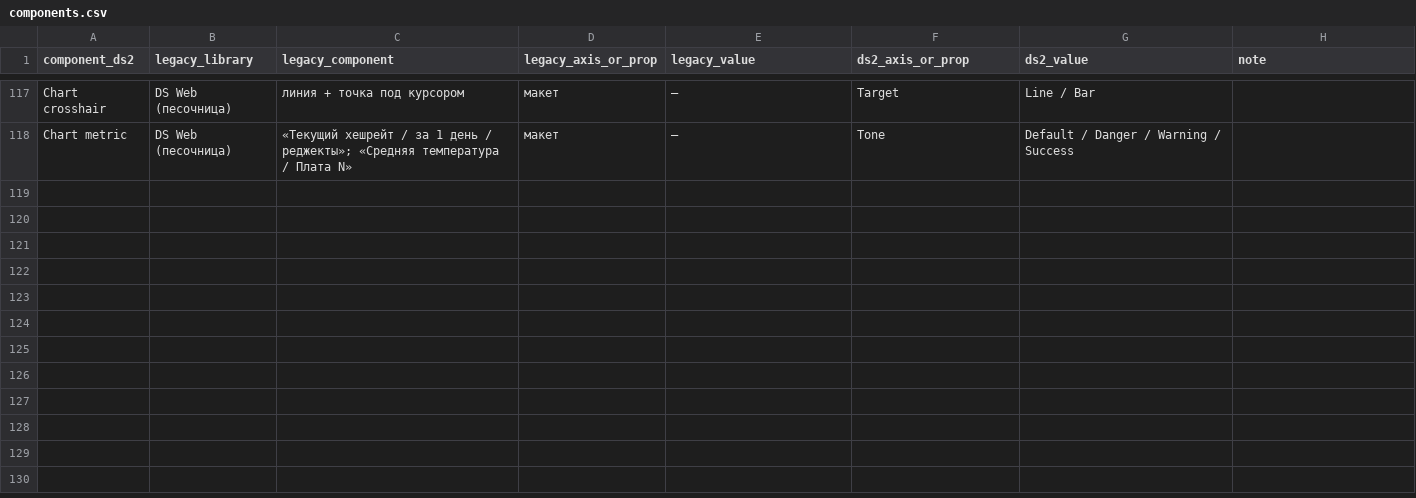
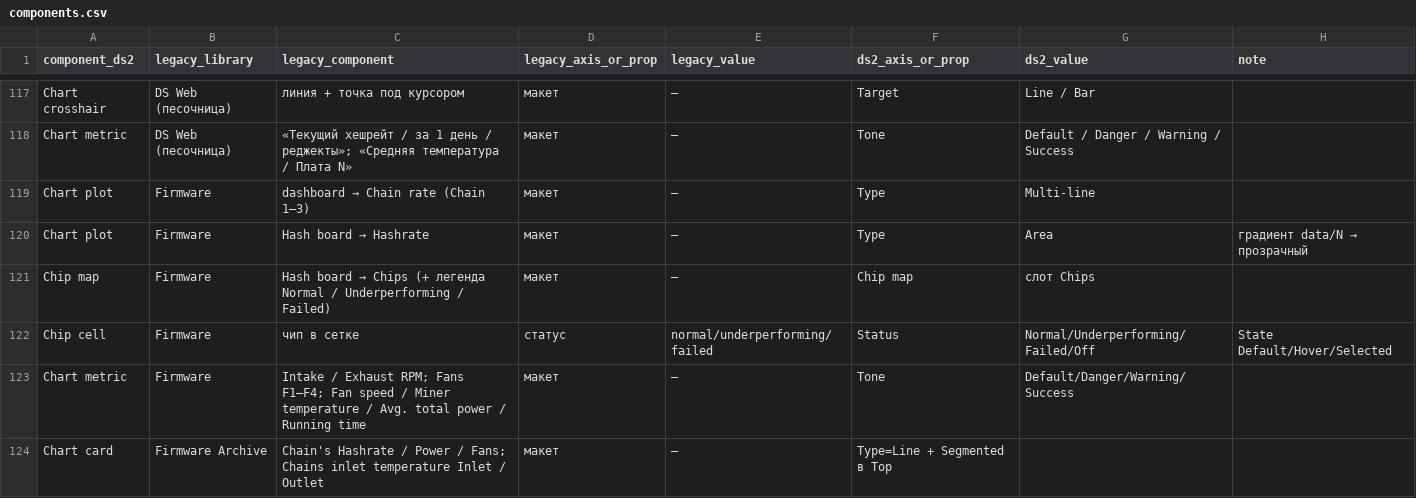
Before and after one commit to vsdsgn/emcd-design-tokens, a CSV file: docs/migration/components.csv, drawn as a sheet; only a part is shown, gaps mark what is left out; the diff names each change by its address in the sheet, - before the commit and + after, or states it on an @@ line.

Commit message:
charts: Firmware chip map, gradient areas; migration rows

```diff
--- a/docs/migration/components.csv
+++ b/docs/migration/components.csv
+row 119: Chart plot | Firmware | dashboard → Chain rate (Chain 1–3) | макет | — | Type | Multi-line
+row 120: Chart plot | Firmware | Hash board → Hashrate | макет | — | Type | Area | градиент data/N → прозрачный
+row 121: Chip map | Firmware | Hash board → Chips (+ легенда Normal / Underperforming / Failed) | макет | — | Chip map | слот Chips
+row 122: Chip cell | Firmware | чип в сетке | статус | normal/underperforming/failed | Status | Normal/Underperforming/Failed/Off | State Default/Hover/Selected
+row 123: Chart metric | Firmware | Intake / Exhaust RPM; Fans F1–F4; Fan speed / Miner temperature / Avg. total power / Running time | макет | — | Tone | Default/Danger/Warning/Success
+row 124: Chart card | Firmware Archive | Chain's Hashrate / Power / Fans; Chains inlet temperature Inlet / Outlet | макет | — | Type=Line + Segmented в Top
```
Also changed, not shown: 2 other files.
